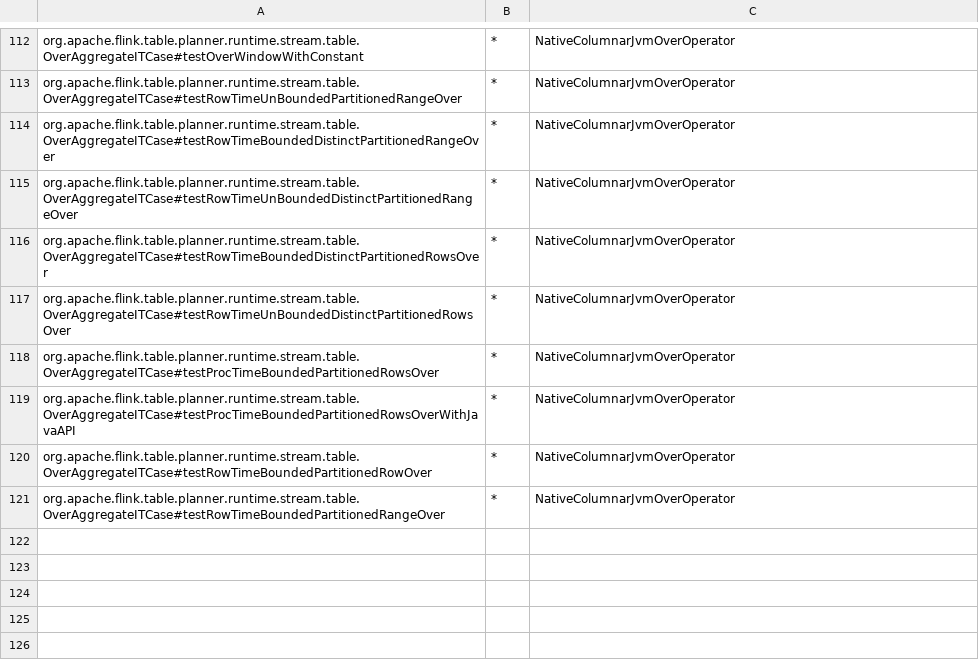
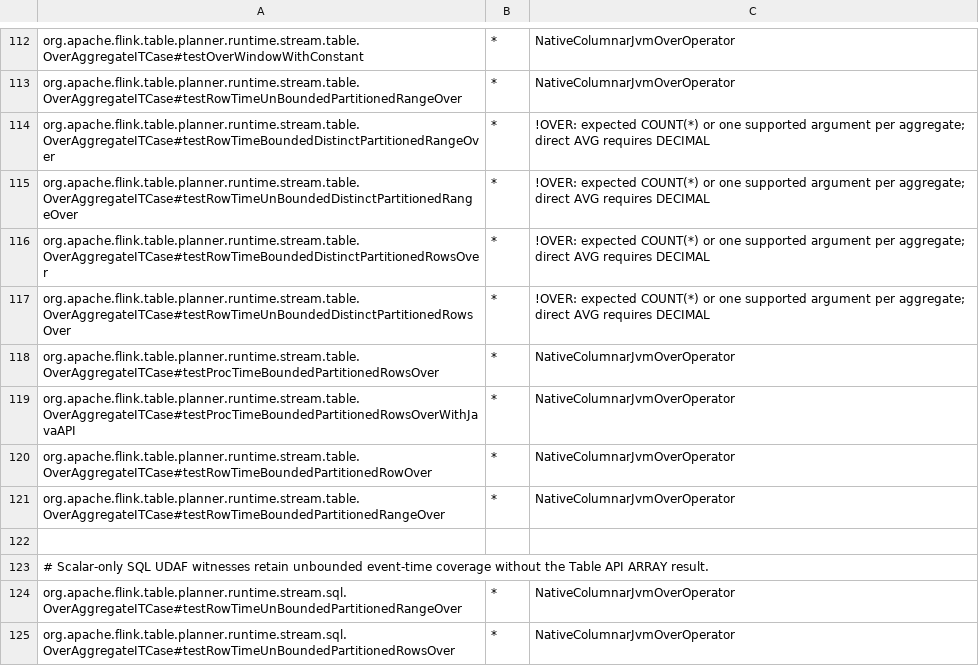
Before and after one commit to datafusion-contrib/StreamFusion, a TSV file: dev/flink-suite/agent/src/main/resources/native-execution.tsv, drawn as a sheet; only a part is shown, gaps mark what is left out.

Commit message:
Pin upstream OVER witnesses to verified scalar contexts
Keep builtin-only FLOAT AVG fixtures on their precise existing fallback and retain
Flink 1.18's legacy ARRAY output boundary, including its precedence over backend
selection. Neither fixture establishes scalar JVM UDAF execution coverage.

Add unchanged scalar-only SQL witnesses for unbounded event-time ROWS and RANGE,
including both Flink 2.2 frame implementations. Require consumed JVM OVER input
for admitted contexts while preserving every original query, backend invocation,
result assertion and explicit unsupported route.

Validation: all three agent contract resources, 40 execution-audit checks and the
strict docs build. Production operators and the measured benchmark are unchanged.

Refs #237.

```diff
--- a/dev/flink-suite/agent/src/main/resources/native-execution.tsv
+++ b/dev/flink-suite/agent/src/main/resources/native-execution.tsv
@@ -113,6 +113,6 @@ org.apache.flink.table.planner.runtime.stream.table.OverAggregateITCase#testOver
 org.apache.flink.table.planner.runtime.stream.table.OverAggregateITCase#testRowTimeUnBoundedPartitionedRangeOver	*	NativeColumnarJvmOverOperator
-org.apache.flink.table.planner.runtime.stream.table.OverAggregateITCase#testRowTimeBoundedDistinctPartitionedRangeOver	*	NativeColumnarJvmOverOperator
-org.apache.flink.table.planner.runtime.stream.table.OverAggregateITCase#testRowTimeUnBoundedDistinctPartitionedRangeOver	*	NativeColumnarJvmOverOperator
-org.apache.flink.table.planner.runtime.stream.table.OverAggregateITCase#testRowTimeBoundedDistinctPartitionedRowsOver	*	NativeColumnarJvmOverOperator
-org.apache.flink.table.planner.runtime.stream.table.OverAggregateITCase#testRowTimeUnBoundedDistinctPartitionedRowsOver	*	NativeColumnarJvmOverOperator
+org.apache.flink.table.planner.runtime.stream.table.OverAggregateITCase#testRowTimeBoundedDistinctPartitionedRangeOver	*	!OVER: expected COUNT(*) or one supported argument per aggregate; direct AVG requires DECIMAL
+org.apache.flink.table.planner.runtime.stream.table.OverAggregateITCase#testRowTimeUnBoundedDistinctPartitionedRangeOver	*	!OVER: expected COUNT(*) or one supported argument per aggregate; direct AVG requires DECIMAL
+org.apache.flink.table.planner.runtime.stream.table.OverAggregateITCase#testRowTimeBoundedDistinctPartitionedRowsOver	*	!OVER: expected COUNT(*) or one supported argument per aggregate; direct AVG requires DECIMAL
+org.apache.flink.table.planner.runtime.stream.table.OverAggregateITCase#testRowTimeUnBoundedDistinctPartitionedRowsOver	*	!OVER: expected COUNT(*) or one supported argument per aggregate; direct AVG requires DECIMAL
 org.apache.flink.table.planner.runtime.stream.table.OverAggregateITCase#testProcTimeBoundedPartitionedRowsOver	*	NativeColumnarJvmOverOperator
@@ -121 +121,5 @@ org.apache.flink.table.planner.runtime.stream.table.OverAggregateITCase#testRowT
 org.apache.flink.table.planner.runtime.stream.table.OverAggregateITCase#testRowTimeBoundedPartitionedRangeOver	*	NativeColumnarJvmOverOperator
+
+# Scalar-only SQL UDAF witnesses retain unbounded event-time coverage without the Table API ARRAY result.
+org.apache.flink.table.planner.runtime.stream.sql.OverAggregateITCase#testRowTimeUnBoundedPartitionedRangeOver	*	NativeColumnarJvmOverOperator
+org.apache.flink.table.planner.runtime.stream.sql.OverAggregateITCase#testRowTimeUnBoundedPartitionedRowsOver	*	NativeColumnarJvmOverOperator
```
Also changed, not shown: dev/flink-suite/agent/src/main/resources/native-execution-flink1.18-state.tsv, dev/flink-suite/agent/src/main/resources/native-execution-flink1.18.tsv, 6 other files.
